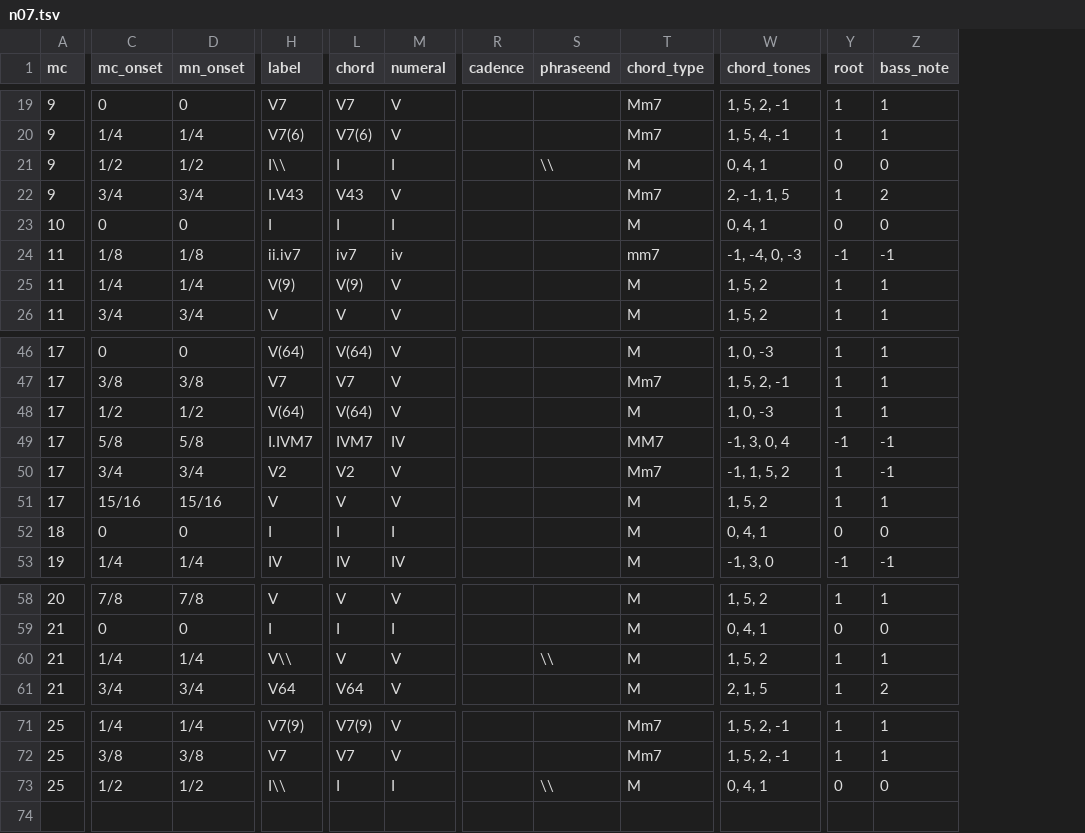
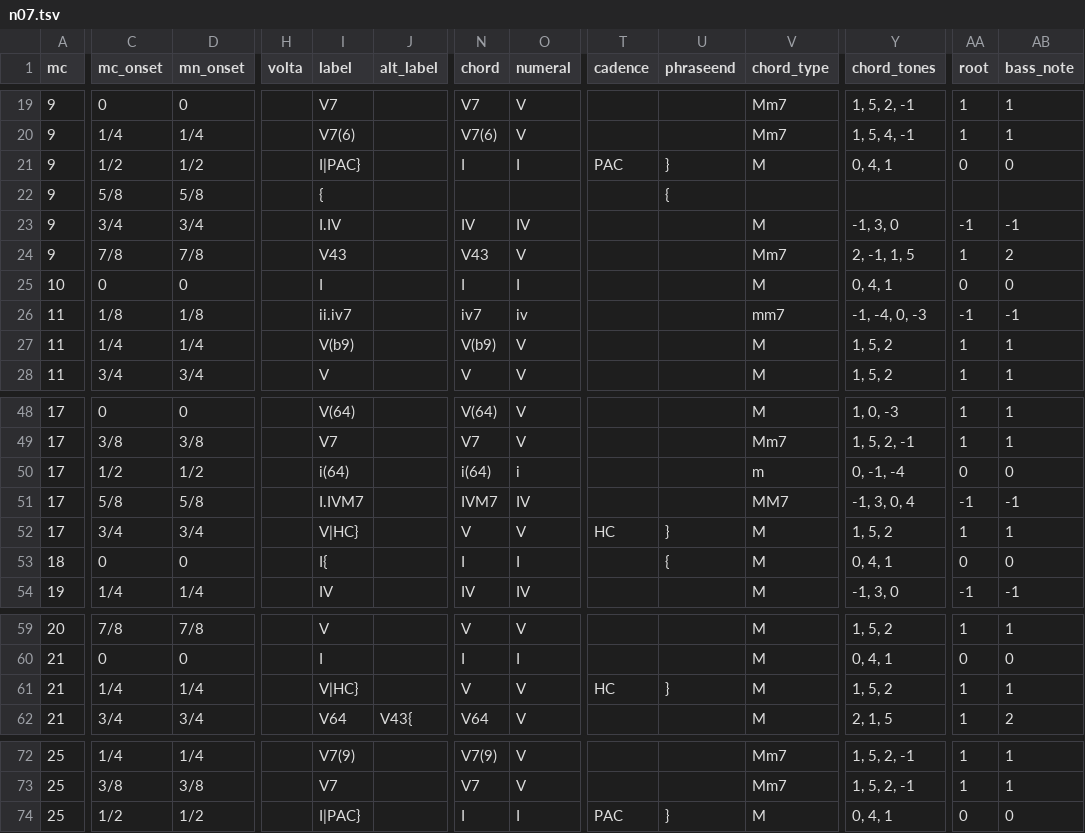
Before and after one commit to DCMLab/schumann_kinderszenen, a TSV file: harmonies/n07.tsv, drawn as a sheet; only a part is shown, gaps mark what is left out; removed rows and columns are numbered as before the commit, all else as after; rows hold the shown columns only; the diff covers the shown part only; the diff names each change by its address in the sheet, - before the commit and + after, or states it on an @@ line.

```diff
--- a/harmonies/n07.tsv
+++ b/harmonies/n07.tsv
+column H (volta), empty
+column J (alt_label), row 62: V43{
-I21 (label): I\\
+I21 (label): I|PAC}
-T21 (cadence): (empty)
+T21 (cadence): PAC
-U21 (phraseend): \\
+U21 (phraseend): }
+row 22: 9 | 5/8 | 5/8 |  | { |  |  |  |  | {
+row 23: 9 | 3/4 | 3/4 |  | I.IV |  | IV | IV |  |  | M | -1, 3, 0 | -1 | -1
-C24 (mc_onset): 3/4
+C24 (mc_onset): 7/8
-D24 (mn_onset): 3/4
+D24 (mn_onset): 7/8
-I24 (label): I.V43
+I24 (label): V43
-I27 (label): V(9)
+I27 (label): V(b9)
-N27 (chord): V(9)
+N27 (chord): V(b9)
-I50 (label): V(64)
+I50 (label): i(64)
-N50 (chord): V(64)
+N50 (chord): i(64)
-O50 (numeral): V
+O50 (numeral): i
-V50 (chord_type): M
+V50 (chord_type): m
-Y50 (chord_tones): 1, 0, -3
+Y50 (chord_tones): 0, -1, -4
-AA50 (root): 1
+AA50 (root): 0
-AB50 (bass_note): 1
+AB50 (bass_note): 0
-row 50: 17 | 3/4 | 3/4 | V2 | V2 | V |  |  | Mm7 | -1, 1, 5, 2 | 1 | -1
-C52 (mc_onset): 15/16
+C52 (mc_onset): 3/4
-D52 (mn_onset): 15/16
+D52 (mn_onset): 3/4
-I52 (label): V
+I52 (label): V|HC}
-T52 (cadence): (empty)
+T52 (cadence): HC
-U52 (phraseend): (empty)
+U52 (phraseend): }
-I53 (label): I
+I53 (label): I{
-U53 (phraseend): (empty)
+U53 (phraseend): {
-I61 (label): V\\
+I61 (label): V|HC}
-T61 (cadence): (empty)
+T61 (cadence): HC
-U61 (phraseend): \\
+U61 (phraseend): }
-I74 (label): I\\
+I74 (label): I|PAC}
-T74 (cadence): (empty)
+T74 (cadence): PAC
-U74 (phraseend): \\
+U74 (phraseend): }
```
Also changed, not shown: 18 edited cells elsewhere in this file, harmonies/n08.tsv, metadata.tsv, 3 other files.
